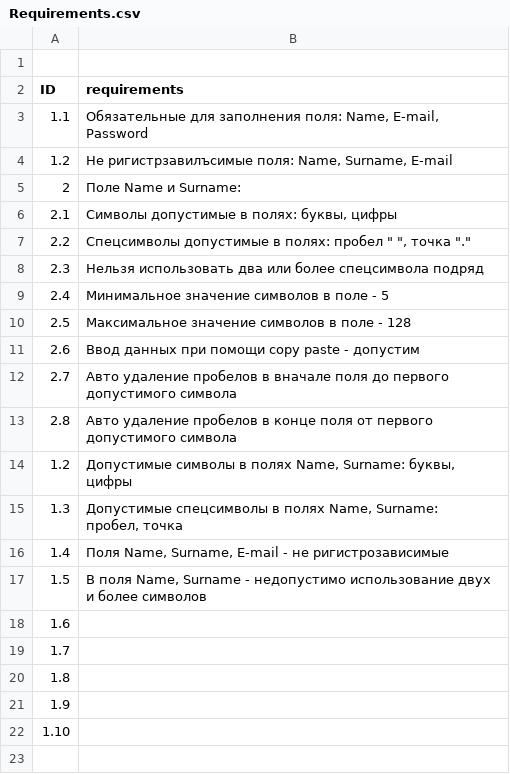
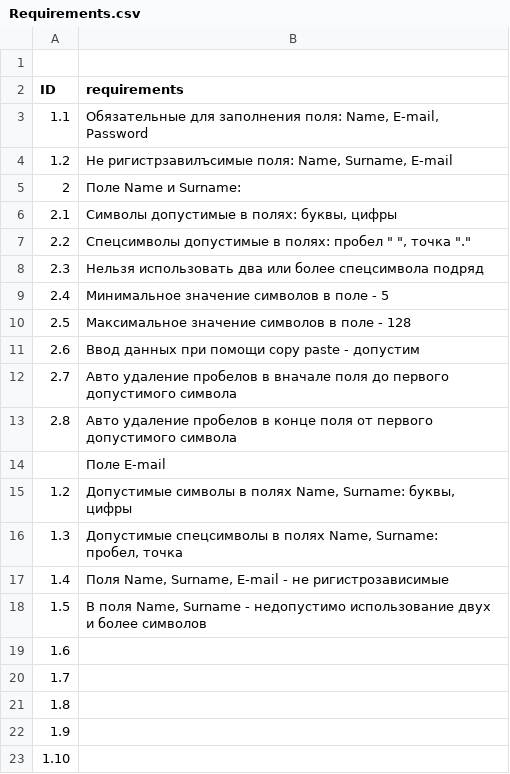
Before and after one commit to gogvyatkin/Group_27, a CSV file: Requirements.csv, drawn as a sheet.

Commit message:
edit requirements

```diff
--- a/Requirements.csv
+++ b/Requirements.csv
@@ -13,2 +13,3 @@ ID,requirements
 2.8,Авто удаление пробелов в конце поля от первого допустимого символа
+,Поле E-mail
 1.2,"Допустимые символы в полях Name, Surname: буквы, цифры"
```
